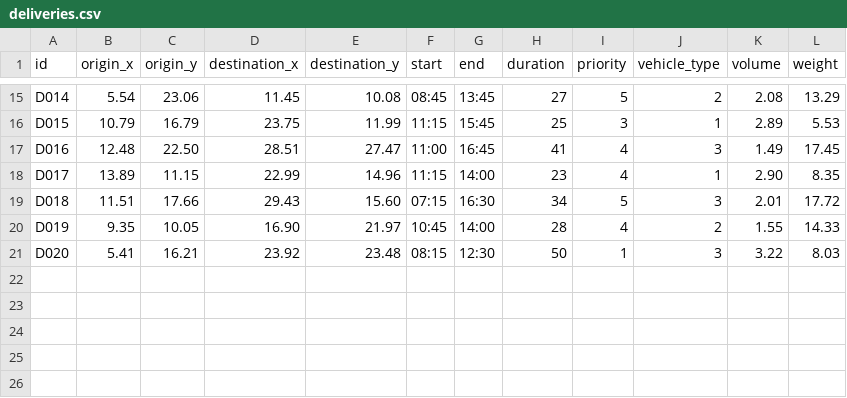
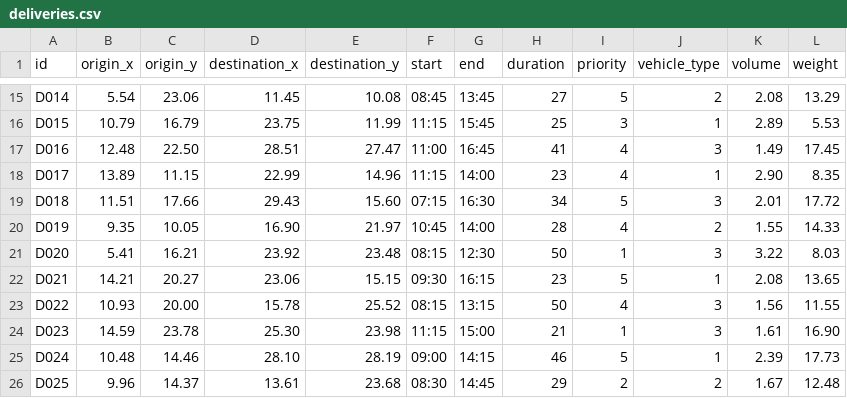
Before and after one commit to EhMigueh/Resources-Allocation-C, a CSV file: input/deliveries.csv, drawn as a sheet; only a part is shown, gaps mark what is left out.

```diff
--- a/input/deliveries.csv
+++ b/input/deliveries.csv
@@ -21 +21,6 @@ D019,9.35,10.05,16.90,21.97,10:45,14:00,28,4,2,1.55,14.33
 D020,5.41,16.21,23.92,23.48,08:15,12:30,50,1,3,3.22,8.03
+D021,14.21,20.27,23.06,15.15,09:30,16:15,23,5,1,2.08,13.65
+D022,10.93,20.00,15.78,25.52,08:15,13:15,50,4,3,1.56,11.55
+D023,14.59,23.78,25.30,23.98,11:15,15:00,21,1,3,1.61,16.90
+D024,10.48,14.46,28.10,28.19,09:00,14:15,46,5,1,2.39,17.73
+D025,9.96,14.37,13.61,23.68,08:30,14:45,29,2,2,1.67,12.48
```
Also changed, not shown: input/vehicles.csv, output/informe_entregas_edf.csv, 11 other files.
